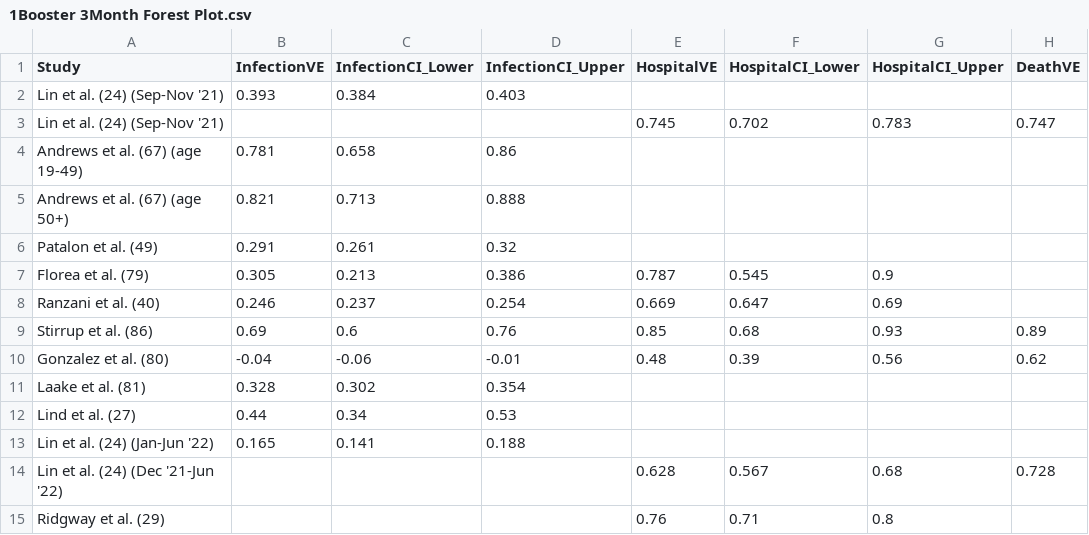
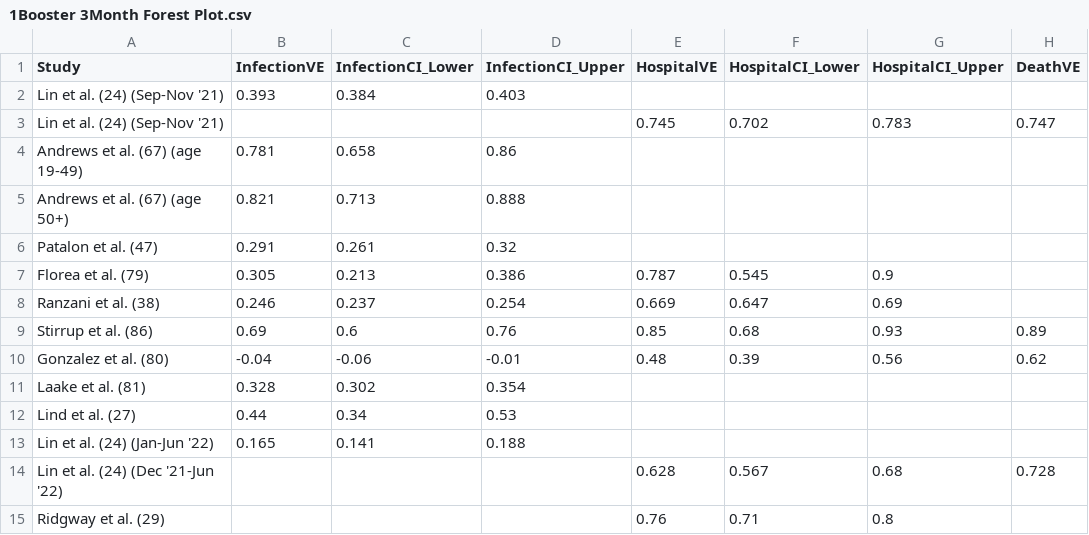
Before and after one commit to smeah/COVID19BoosterVE, a CSV file: Literature Review Files & Code/Main Literature Review/1Booster 3Month Forest Plot.csv, drawn as a sheet; only a part is shown; the diff names each change by its address in the sheet, - before the commit and + after, or states it on an @@ line.

```diff
--- a/Literature Review Files & Code/Main Literature Review/1Booster 3Month Forest Plot.csv
+++ b/Literature Review Files & Code/Main Literature Review/1Booster 3Month Forest Plot.csv
-A6 (Study): Patalon et al. (49)
+A6 (Study): Patalon et al. (47)
-A8 (Study): Ranzani et al. (40)
+A8 (Study): Ranzani et al. (38)
```
Also changed, not shown: Literature Review Files & Code/Main Literature Review/1Booster 1Month Forest Plot.csv, Literature Review Files & Code/Main Literature Review/1Booster 2Month Forest Plot.csv, 37 other files.
